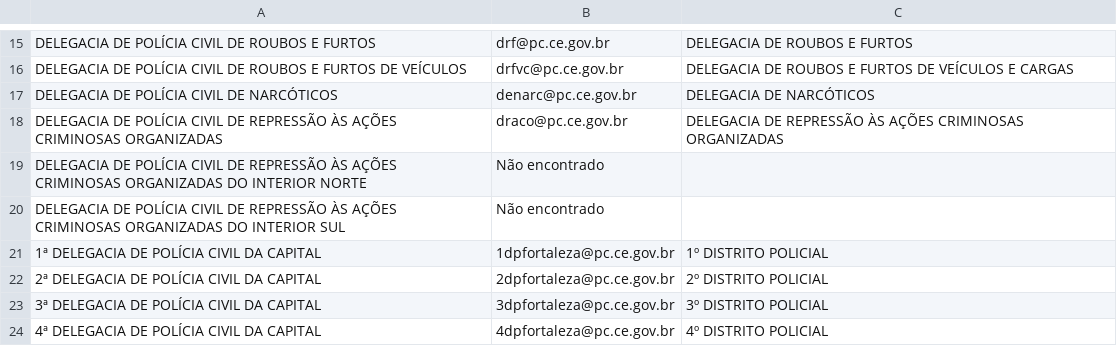
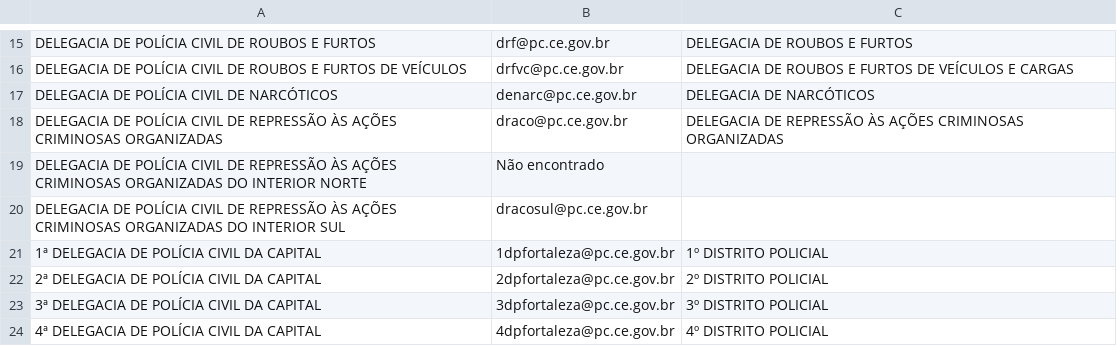
Before and after one commit to barbaraalencard/central-de-consultas, a CSV file: contatos.csv, drawn as a sheet; only a part is shown, gaps mark what is left out.

Commit message:
Add files via upload

```diff
--- a/contatos.csv
+++ b/contatos.csv
@@ -19,3 +19,3 @@ DELEGACIA DE POLÍCIA CIVIL DE REPRESSÃO ÀS AÇÕES CRIMINOSAS ORGANIZADAS;dra
 DELEGACIA DE POLÍCIA CIVIL DE REPRESSÃO ÀS AÇÕES CRIMINOSAS ORGANIZADAS DO INTERIOR NORTE;Não encontrado;
-DELEGACIA DE POLÍCIA CIVIL DE REPRESSÃO ÀS AÇÕES CRIMINOSAS ORGANIZADAS DO INTERIOR SUL;Não encontrado;
+DELEGACIA DE POLÍCIA CIVIL DE REPRESSÃO ÀS AÇÕES CRIMINOSAS ORGANIZADAS DO INTERIOR SUL;dracosul@pc.ce.gov.br;
 1ª DELEGACIA DE POLÍCIA CIVIL DA CAPITAL;1dpfortaleza@pc.ce.gov.br;1º DISTRITO POLICIAL
```
